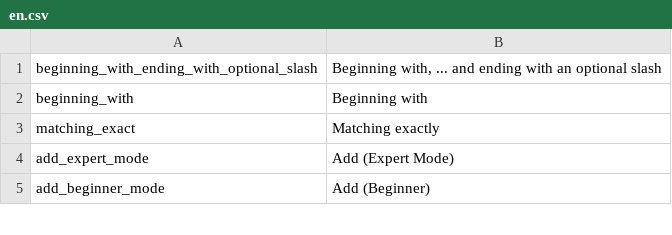
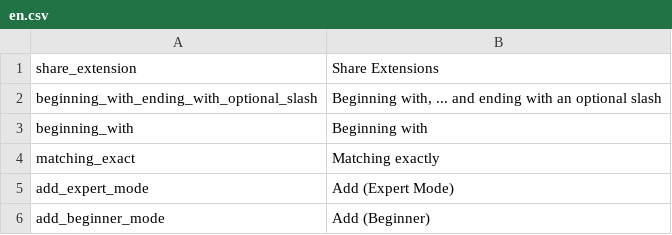
Before and after one commit to pimcore/pimcore, a CSV file: pimcore/config/texts/en.csv, drawn as a sheet; only a part is shown; the diff names each change by its address in the sheet, - before the commit and + after, or states it on an @@ line.

Commit message:
git-svn-id: http://www.pimcore.org/svn/pimcore/private/core/trunk@169 1f8fe7d8-47f0-464c-8d0a-336f4953ab05

```diff
--- a/pimcore/config/texts/en.csv
+++ b/pimcore/config/texts/en.csv
+row 1: share_extension | Share Extensions
```
Also changed, not shown: 3 other files.
